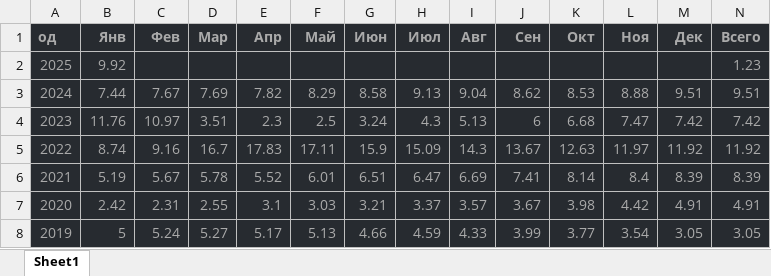
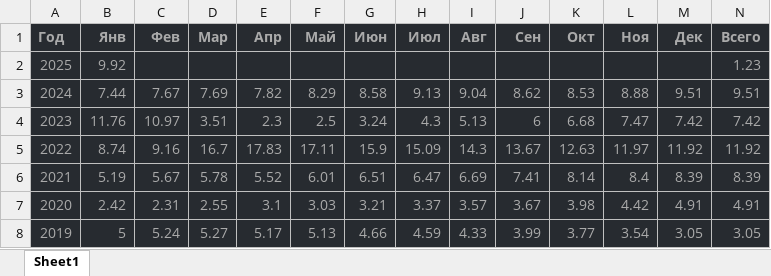
Before and after one commit to globalandlocal/streamlit_inflation, an Excel workbook: inflation.xlsx, sheet Sheet1, drawn as a sheet; only a part is shown; values as stored, in another font and other column widths than the file's, no borders; charts and pictures not drawn; the diff names each change by its address in the sheet, - before the commit and + after, or states it on an @@ line.

```diff
--- a/inflation.xlsx (sheet Sheet1)
+++ b/inflation.xlsx (sheet Sheet1)
-A1: од
+A1: Год
```
